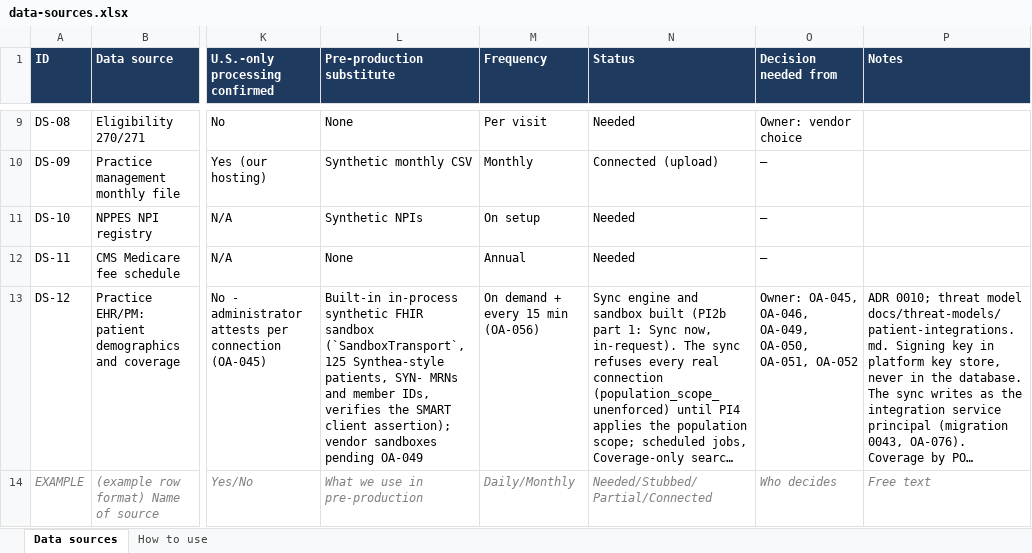
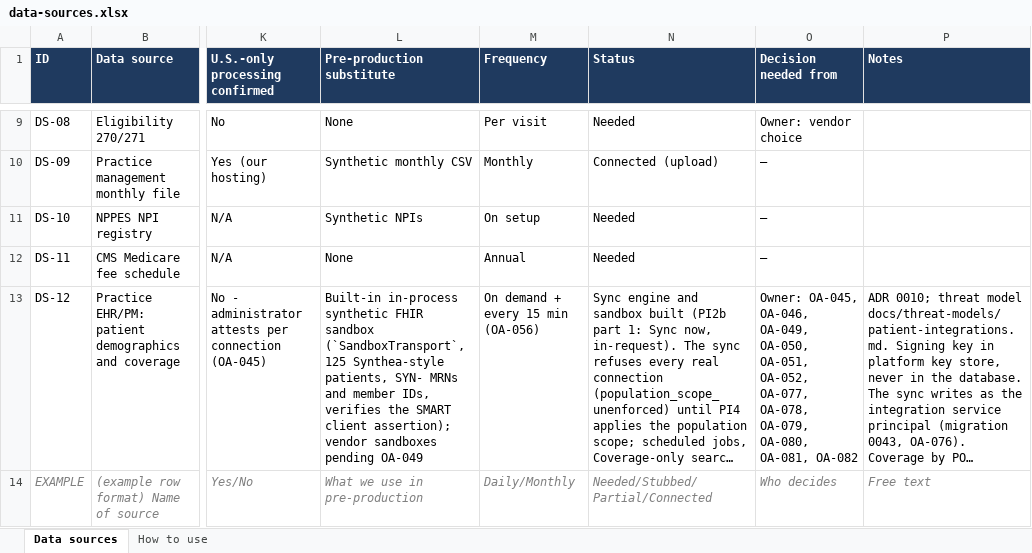
Before and after one commit to jselvalugo/DenialDesk, an Excel workbook: docs/data-sources.xlsx, sheet Data sources, drawn as a sheet; only a part is shown, gaps mark what is left out; long unchanged cells end in …; values as stored, in another font and other column widths than the file's, no borders; the diff names each change by its address in the sheet, - before the commit and + after, or states it on an @@ line.

```diff
--- a/docs/data-sources.xlsx (sheet Data sources)
+++ b/docs/data-sources.xlsx (sheet Data sources)
-O13 (Decision needed from): …OA-050, OA-051, OA-052
+O13 (Decision needed from): …OA-050, OA-051, OA-052, OA-077, OA-078, OA-079, OA-080, OA-081, OA-082
```
Also changed, not shown: docs/owner/OWNER_ACTION_ITEMS.xlsx, 17 other files.
